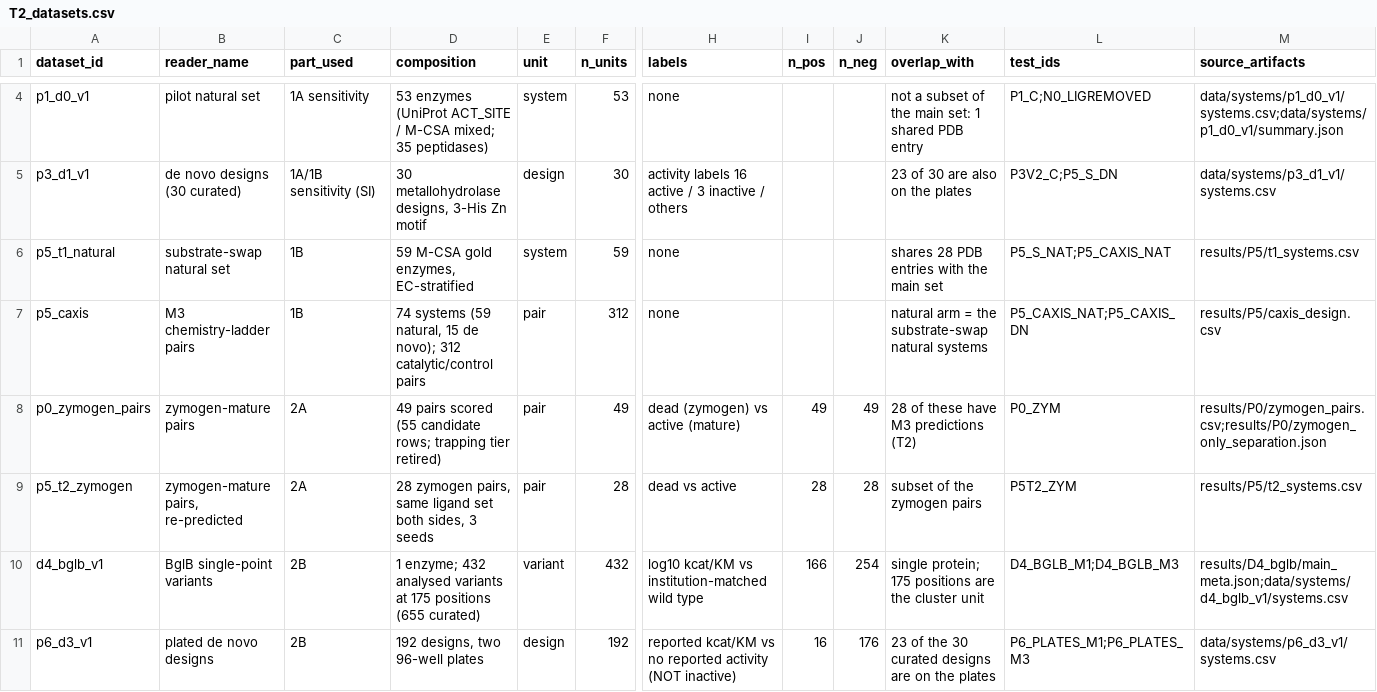
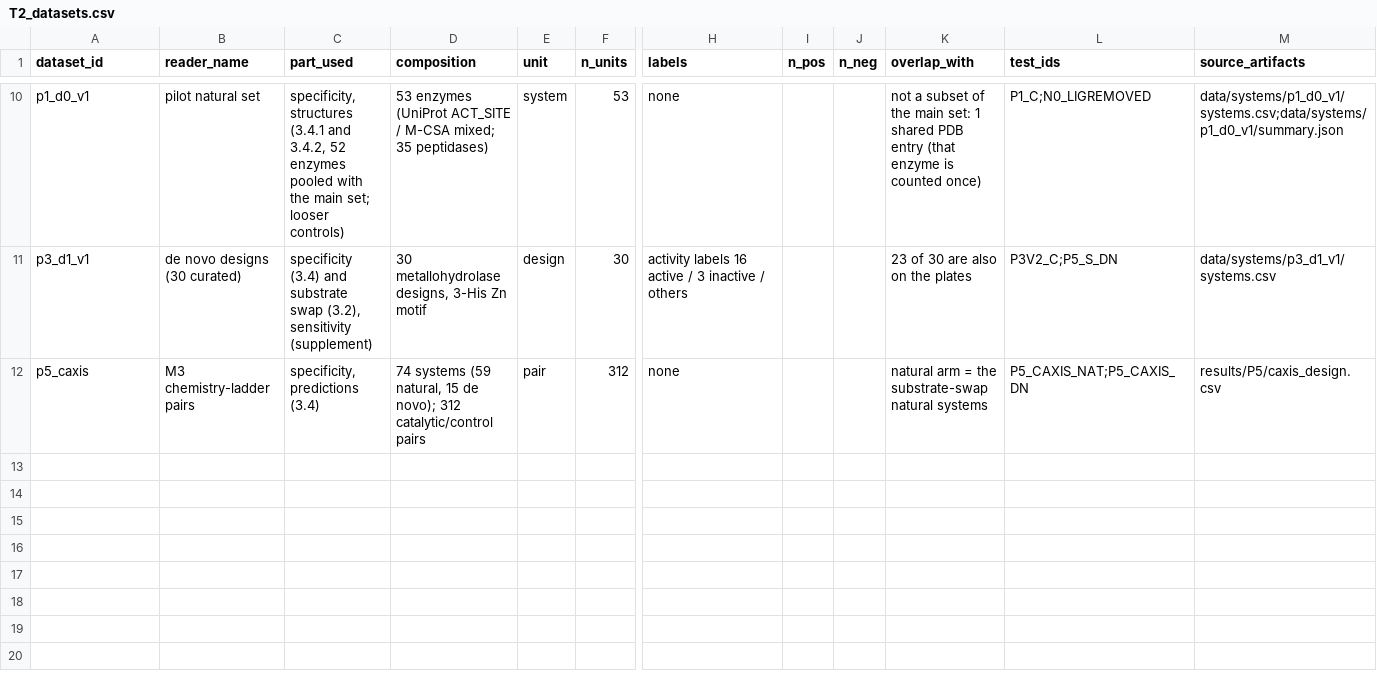
Before and after one commit to RIA-lab/MetricEval, a CSV file: tables/main/T2_datasets.csv, drawn as a sheet; only a part is shown, gaps mark what is left out; removed rows and columns are numbered as before the commit, all else as after; rows hold the shown columns only; the diff covers the shown part only; the diff names each change by its address in the sheet, - before the commit and + after, or states it on an @@ line.

```diff
--- a/tables/main/T2_datasets.csv
+++ b/tables/main/T2_datasets.csv
-C10 (part_used): 1A sensitivity
+C10 (part_used): specificity, structures (3.4.1 and 3.4.2, 52 enzymes pooled with the main set; looser controls)
-K10 (overlap_with): …PDB entry
+K10 (overlap_with): …PDB entry (that enzyme is counted once)
-C11 (part_used): 1A/1B sensitivity (SI)
+C11 (part_used): specificity (3.4) and substrate swap (3.2), sensitivity (supplement)
-row 6: p5_t1_natural | substrate-swap natural set | 1B | 59 M-CSA gold enzymes, EC-stratified | system | 59 | none |  |  | shares 28 PDB entries with the main set | P5_S_NAT;P5_CAXIS_NAT | results/P5/t1_systems.csv
-C12 (part_used): 1B
+C12 (part_used): specificity, predictions (3.4)
-row 8: p0_zymogen_pairs | zymogen-mature pairs | 2A | 49 pairs scored (55 candidate rows; trapping tier retired) | pair | 49 | dead (zymogen) vs active (mature) | 49 | 49 | 28 of these have M3 predictions (T2) | P0_ZYM | results/P0/zymogen_pairs.csv;results/P0/zymogen_only_separation.json
-row 9: p5_t2_zymogen | zymogen-mature pairs, re-predicted | 2A | 28 zymogen pairs, same ligand set both sides, 3 seeds | pair | 28 | dead vs active | 28 | 28 | subset of the zymogen pairs | P5T2_ZYM | results/P5/t2_systems.csv
-row 10: d4_bglb_v1 | BglB single-point variants | 2B | 1 enzyme; 432 analysed variants at 175 positions (655 curated) | variant | 432 | log10 kcat/KM vs institution-matched wild type | 166 | 254 | single protein; 175 positions are the cluster unit | D4_BGLB_M1;D4_BGLB_M3 | results/D4_bglb/main_meta.json;data/systems/d4_bglb_v1/systems.csv
-row 11: p6_d3_v1 | plated de novo designs | 2B | 192 designs, two 96-well plates | design | 192 | reported kcat/KM vs no reported activity (NOT inactive) | 16 | 176 | 23 of the 30 curated designs are on the plates | P6_PLATES_M1;P6_PLATES_M3 | data/systems/p6_d3_v1/systems.csv
```
Also changed, not shown: 6 added rows and 2 edited cells elsewhere in this file, tables/INDEX.csv, tables/audit/A5_main_metric_set.csv, 52 other files.
